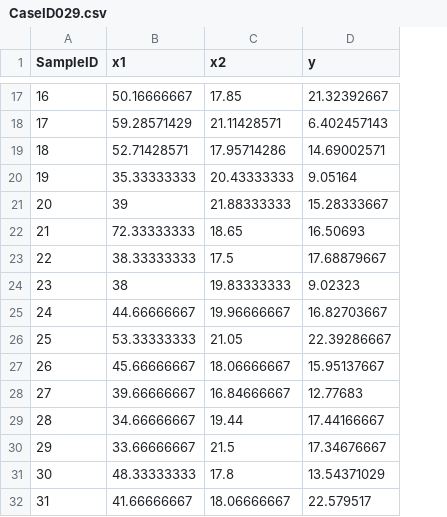
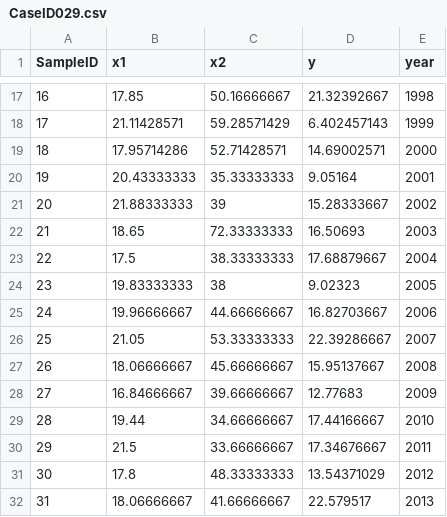
Before and after one commit to sebastian-birk/MultiStressorImpacts, a CSV file: Data/CaseID029.csv, drawn as a sheet; only a part is shown, gaps mark what is left out; the diff covers the shown part only; the diff names each change by its address in the sheet, - before the commit and + after, or states it on an @@ line.

```diff
--- a/Data/CaseID029.csv
+++ b/Data/CaseID029.csv
+column E (year), rows 17-32: 1998 | 1999 | 2000 | 2001 | 2002 | 2003 | 2004 | 2005 | 2006 | 2007 | 2008 | 2009 | 2010 | 2011 | 2012 | 2013
-B17 (x1): 50.16666667
+B17 (x1): 17.85
-C17 (x2): 17.85
+C17 (x2): 50.16666667
-B18 (x1): 59.28571429
+B18 (x1): 21.11428571
-C18 (x2): 21.11428571
+C18 (x2): 59.28571429
-B19 (x1): 52.71428571
+B19 (x1): 17.95714286
-C19 (x2): 17.95714286
+C19 (x2): 52.71428571
-B20 (x1): 35.33333333
+B20 (x1): 20.43333333
-C20 (x2): 20.43333333
+C20 (x2): 35.33333333
-B21 (x1): 39
+B21 (x1): 21.88333333
-C21 (x2): 21.88333333
+C21 (x2): 39
-B22 (x1): 72.33333333
+B22 (x1): 18.65
-C22 (x2): 18.65
+C22 (x2): 72.33333333
-B23 (x1): 38.33333333
+B23 (x1): 17.5
-C23 (x2): 17.5
+C23 (x2): 38.33333333
-B24 (x1): 38
+B24 (x1): 19.83333333
-C24 (x2): 19.83333333
+C24 (x2): 38
-B25 (x1): 44.66666667
+B25 (x1): 19.96666667
-C25 (x2): 19.96666667
+C25 (x2): 44.66666667
-B26 (x1): 53.33333333
+B26 (x1): 21.05
-C26 (x2): 21.05
+C26 (x2): 53.33333333
-B27 (x1): 45.66666667
+B27 (x1): 18.06666667
-C27 (x2): 18.06666667
+C27 (x2): 45.66666667
-B28 (x1): 39.66666667
+B28 (x1): 16.84666667
-C28 (x2): 16.84666667
+C28 (x2): 39.66666667
-B29 (x1): 34.66666667
+B29 (x1): 19.44
-C29 (x2): 19.44
+C29 (x2): 34.66666667
-B30 (x1): 33.66666667
+B30 (x1): 21.5
-C30 (x2): 21.5
+C30 (x2): 33.66666667
-B31 (x1): 48.33333333
+B31 (x1): 17.8
-C31 (x2): 17.8
+C31 (x2): 48.33333333
-B32 (x1): 41.66666667
+B32 (x1): 18.06666667
-C32 (x2): 18.06666667
+C32 (x2): 41.66666667
```
Also changed, not shown: 34 edited cells elsewhere in this file, Data/CaseID014.csv, Data/CaseID098.csv, 4 other files.
